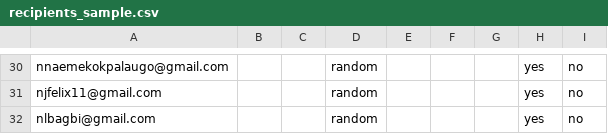
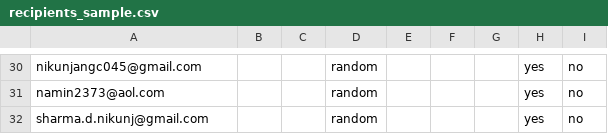
Before and after one commit to Shinyinight/proton_playwright_ui_mailer, a CSV file: recipients_sample.csv, drawn as a sheet; only a part is shown, gaps mark what is left out; the diff covers the shown part only; the diff names each change by its address in the sheet, - before the commit and + after, or states it on an @@ line.

```diff
--- a/recipients_sample.csv
+++ b/recipients_sample.csv
-A30: nnaemekokpalaugo@gmail.com
+A30: nikunjangc045@gmail.com
-A31: njfelix11@gmail.com
+A31: namin2373@aol.com
-A32: nlbagbi@gmail.com
+A32: sharma.d.nikunj@gmail.com
```
Also changed, not shown: 28 edited cells elsewhere in this file.
